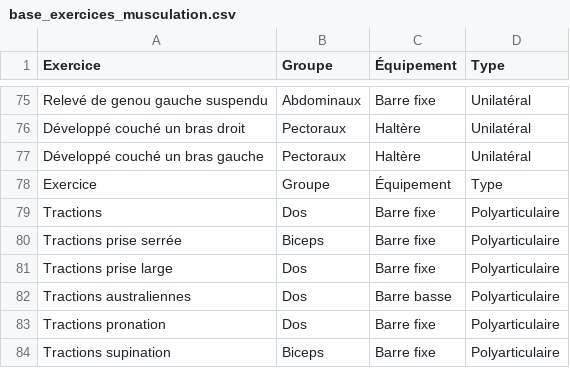
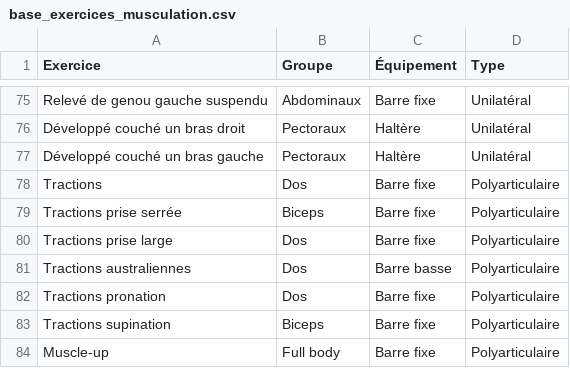
Before and after one commit to lsryzox07/Workout, a CSV file: base_exercices_musculation.csv, drawn as a sheet; only a part is shown, gaps mark what is left out; the shorter side is filled out with more unchanged rows; the diff names each change by its address in the sheet, - before the commit and + after, or states it on an @@ line.

Commit message:
Update base_exercices_musculation.csv

```diff
--- a/base_exercices_musculation.csv
+++ b/base_exercices_musculation.csv
-row 78: Exercice | Groupe | Équipement | Type
```
